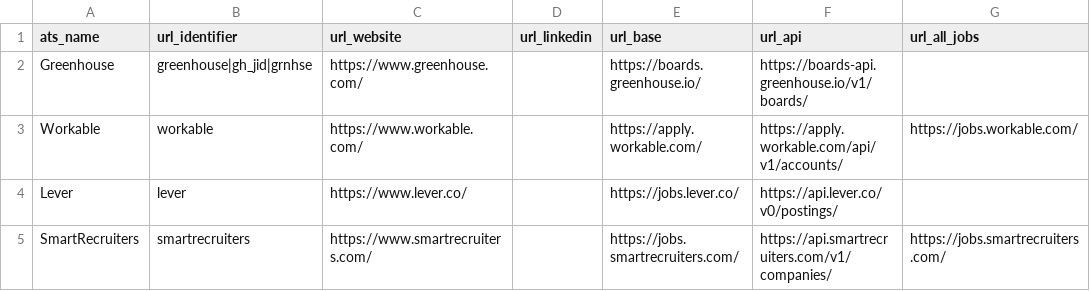
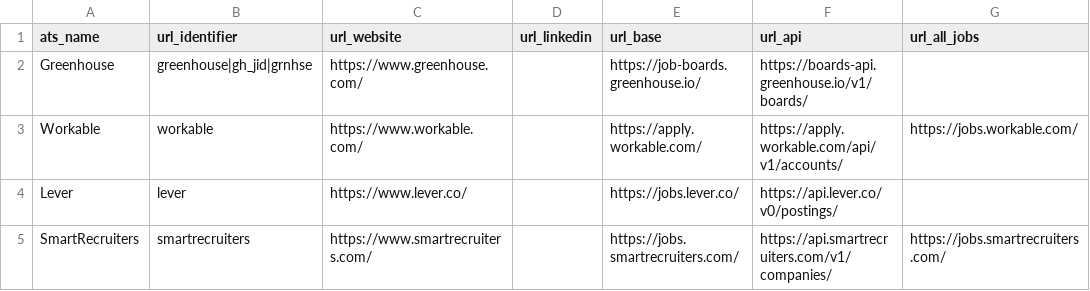
Before and after one commit to Ches-ctrl/Cheddar, a CSV file: storage/csv/ats_systems.csv, drawn as a sheet; only a part is shown; the diff names each change by its address in the sheet, - before the commit and + after, or states it on an @@ line.

```diff
--- a/storage/csv/ats_systems.csv
+++ b/storage/csv/ats_systems.csv
-E2 (url_base): https://boards.greenhouse.io/
+E2 (url_base): https://job-boards.greenhouse.io/
```
Also changed, not shown: 6 other files.
